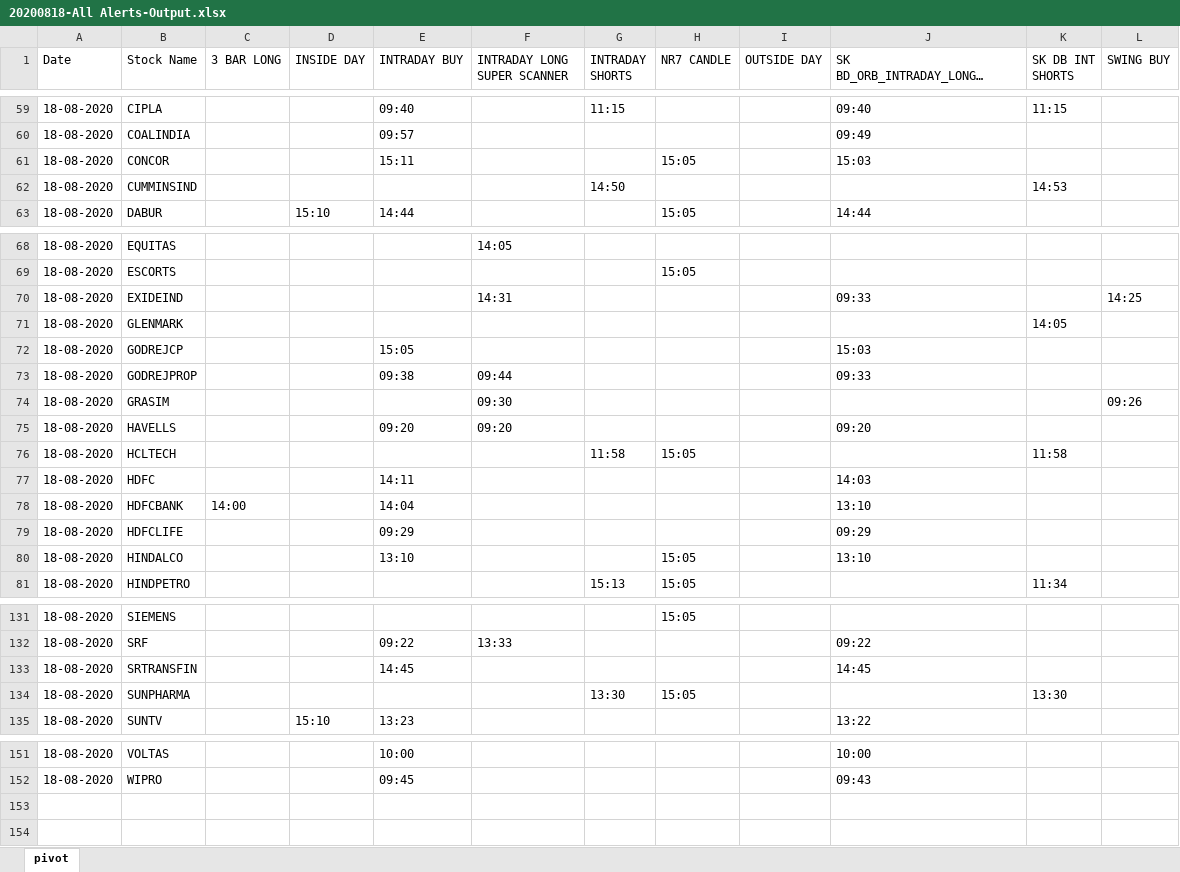
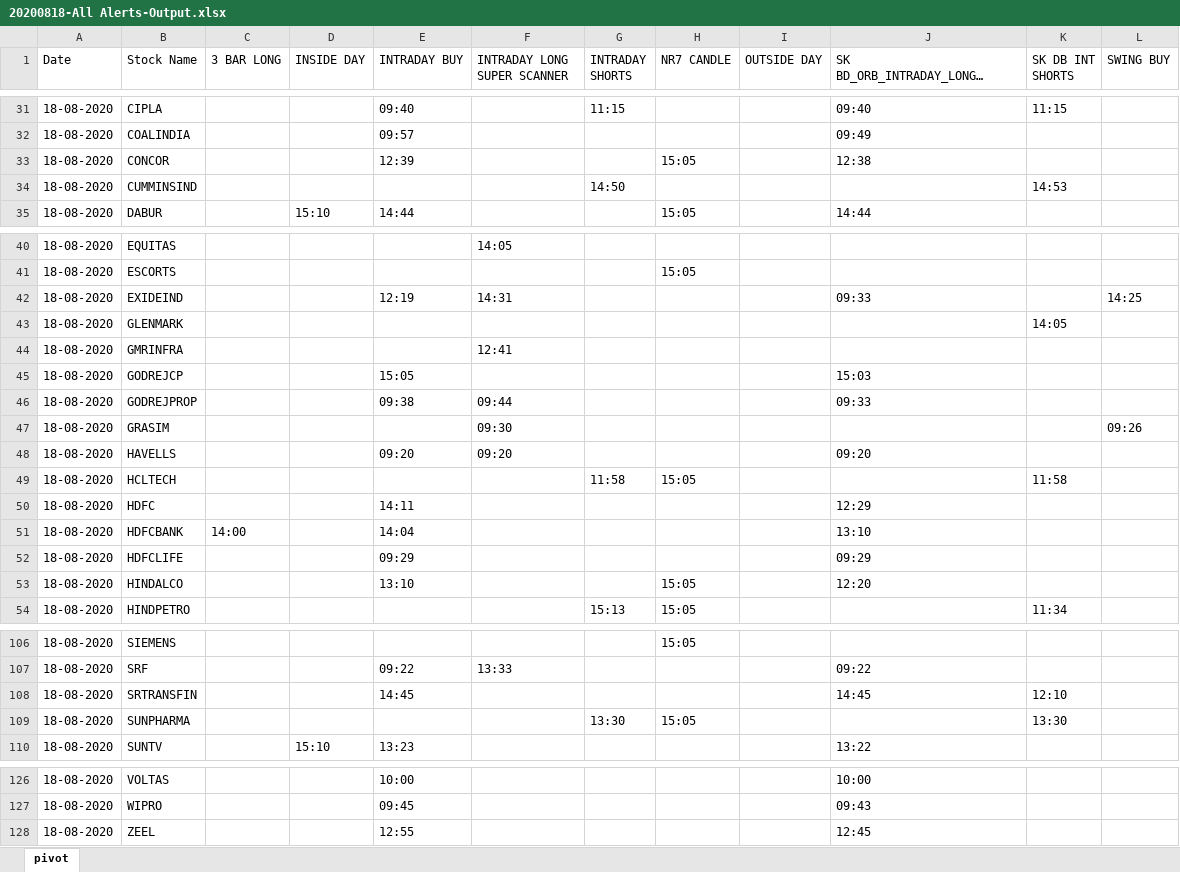
Before and after one commit to sujoysett/trade-alert-pivot, an Excel workbook: docs/20200818-All Alerts-Output.xlsx, sheet pivot, drawn as a sheet; only a part is shown, gaps mark what is left out; long unchanged cells end in …; values as stored, in another font and other column widths than the file's, no borders; addresses are those after the commit; the diff covers the shown part only; the diff names each change by its address in the sheet, - before the commit and + after, or states it on an @@ line.

```diff
--- a/docs/20200818-All Alerts-Output.xlsx (sheet pivot)
+++ b/docs/20200818-All Alerts-Output.xlsx (sheet pivot)
-E33 (INTRADAY BUY): 15:11
+E33 (INTRADAY BUY): 12:39
-J33 (SK BD_ORB_INTRADAY_LONGS_TESTING): 15:03
+J33 (SK BD_ORB_INTRADAY_LONGS_TESTING): 12:38
-E42 (INTRADAY BUY): (empty)
+E42 (INTRADAY BUY): 12:19
+row 44: 18-08-2020 | GMRINFRA |  |  |  | 12:41
-J50 (SK BD_ORB_INTRADAY_LONGS_TESTING): 14:03
+J50 (SK BD_ORB_INTRADAY_LONGS_TESTING): 12:29
-J53 (SK BD_ORB_INTRADAY_LONGS_TESTING): 13:10
+J53 (SK BD_ORB_INTRADAY_LONGS_TESTING): 12:20
-K108 (SK DB INT SHORTS): (empty)
+K108 (SK DB INT SHORTS): 12:10
+row 128: 18-08-2020 | ZEEL |  |  | 12:55 |  |  |  |  | 12:45
```
Also changed, not shown: 2 added rows, 28 removed rows and 12 edited cells elsewhere in this sheet, 3 other files.
